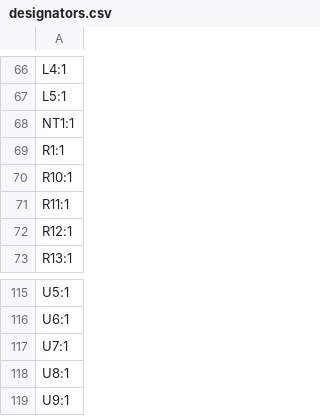
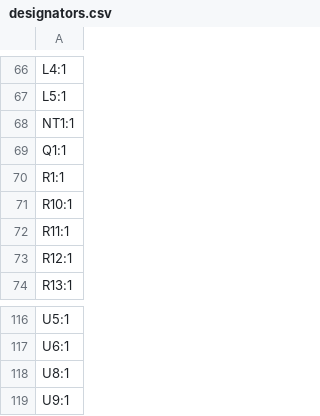
Before and after one commit to bobby1321/Battery_Charger_Balancer, a CSV file: Battery_Charger_Balancer_2/production/designators.csv, drawn as a sheet; only a part is shown, gaps mark what is left out; removed rows and columns are numbered as before the commit, all else as after; the diff names each change by its address in the sheet, - before the commit and + after, or states it on an @@ line.

```diff
--- a/Battery_Charger_Balancer_2/production/designators.csv
+++ b/Battery_Charger_Balancer_2/production/designators.csv
+row 69: Q1:1
-row 117: U7:1
```
Also changed, not shown: Battery_Charger_Balancer_2/Battery_Charger_Balancer_2.csv, Battery_Charger_Balancer_2/production/bom.csv, 21 other files.
